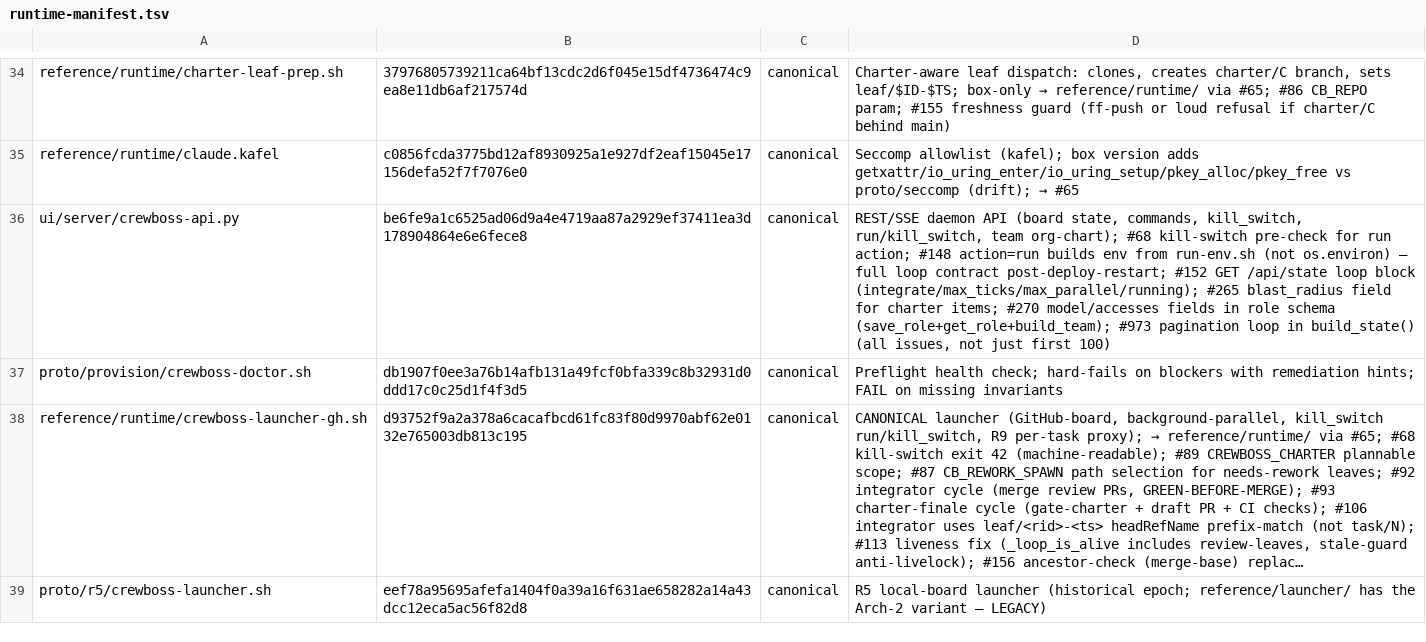
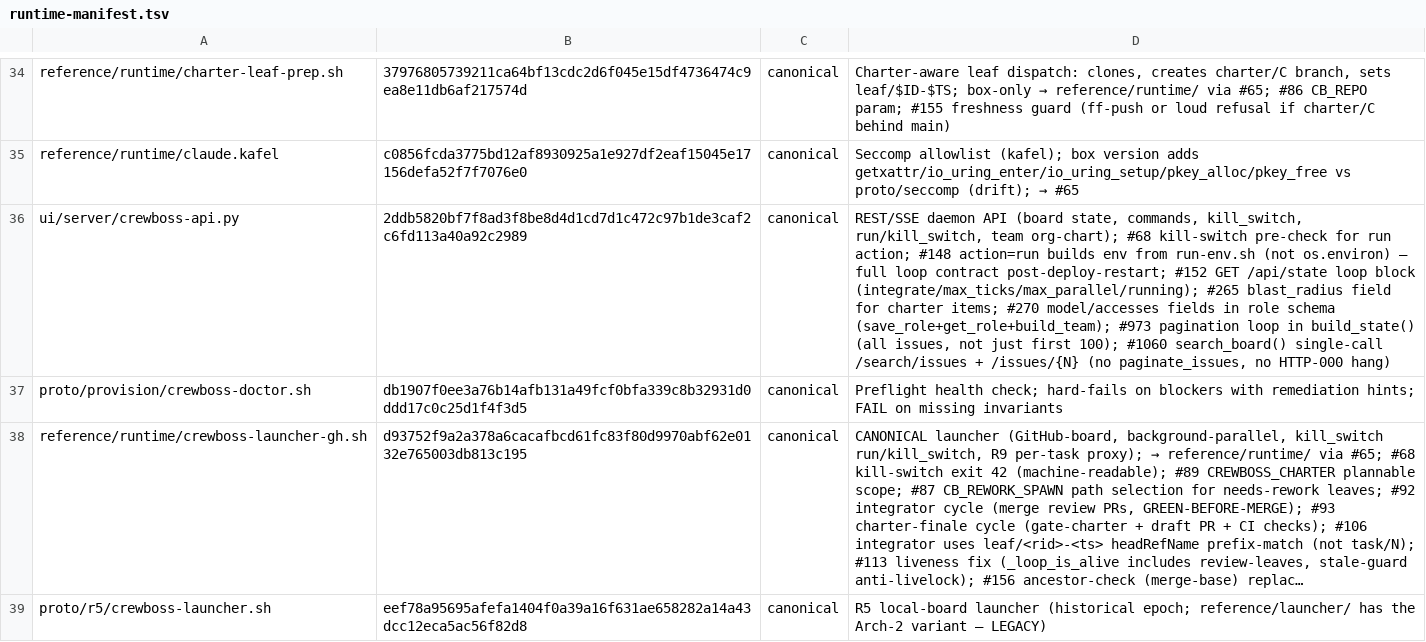
Before and after one commit to ruslan-shaydullin/crewboss, a TSV file: reference/runtime-manifest.tsv, drawn as a sheet; only a part is shown, gaps mark what is left out; long unchanged cells end in …; the diff names each change by its address in the sheet, - before the commit and + after, or states it on an @@ line.

```diff
--- a/reference/runtime-manifest.tsv
+++ b/reference/runtime-manifest.tsv
-B36: be6fe9a1c6525ad06d9a4e4719aa87a2929ef37411ea3d178904864e6e6fece8
+B36: 2ddb5820bf7f8ad3f8be8d4d1cd7d1c472c97b1de3caf2c6fd113a40a92c2989
-D36: …just first 100)
+D36: …just first 100); #1060 search_board() single-call /search/issues + /issues/{N} (no paginate_issues, no HTTP-000 hang)
```
Also changed, not shown: 2 other files.
